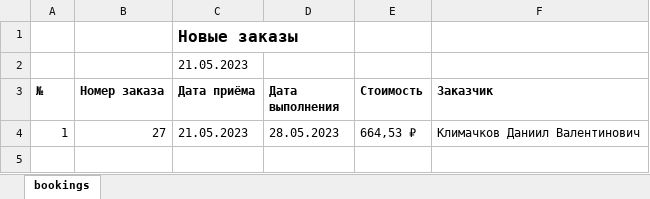
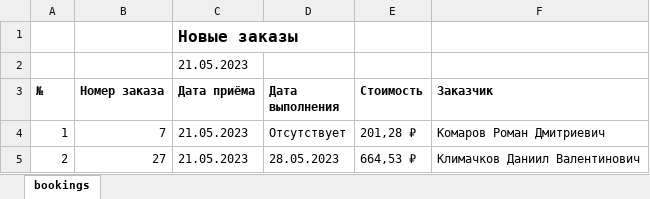
Before and after one commit to DasDanya/publishing_house_ASP, an Excel workbook: ASP/publishing/publishing/wwwroot/Reports/start_bookings_result.xlsx, sheet bookings, drawn as a sheet; values as stored, in another font and other column widths than the file's, no borders; addresses are those after the commit; the diff names each change by its address in the sheet, - before the commit and + after, or states it on an @@ line.

```diff
--- a/ASP/publishing/publishing/wwwroot/Reports/start_bookings_result.xlsx (sheet bookings)
+++ b/ASP/publishing/publishing/wwwroot/Reports/start_bookings_result.xlsx (sheet bookings)
+row 4: 1 | 7 | 21.05.2023 | Отсутствует | 201,28 ₽ | Комаров Роман Дмитриевич
-A5 (№): 1
+A5 (№): 2
```
Also changed, not shown: 36 other files.
